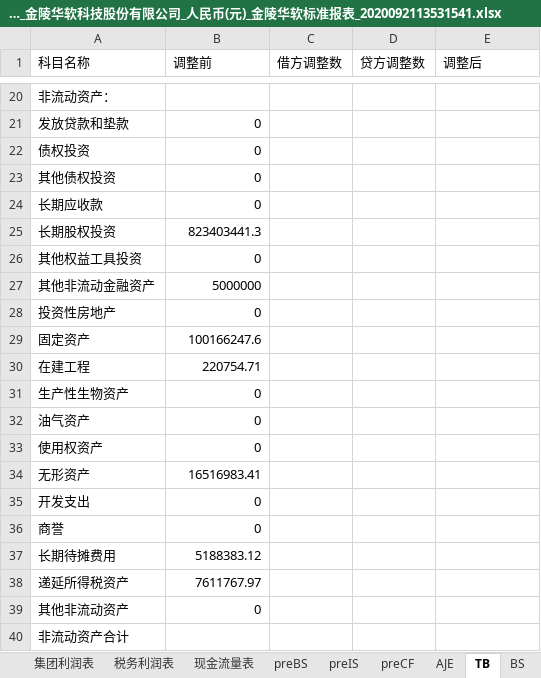
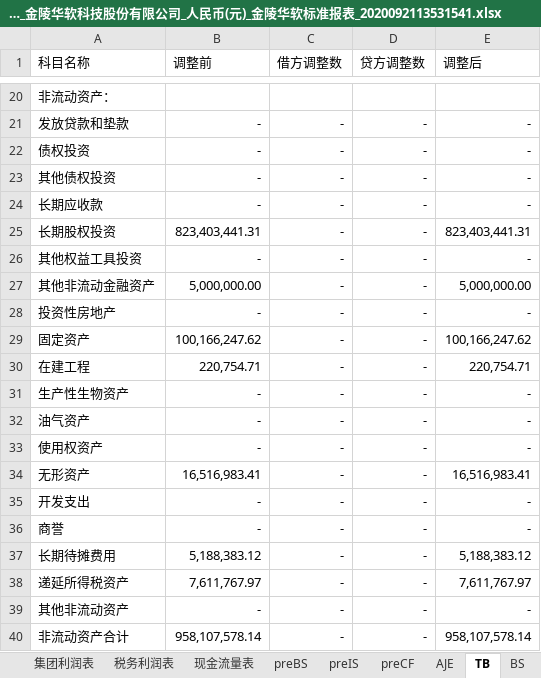
Before and after one commit to Donatello2020/Consolidated_statements, an Excel workbook: 2020年8期 月报_金陵华软科技股份有限公司_人民币(元)_金陵华软标准报表_2020092113531541.xlsx, sheet TB, drawn as a sheet; only a part is shown, gaps mark what is left out; values as stored, in another font and other column widths than the file's, no borders; the diff covers the shown part only; the diff names each change by its address in the sheet, - before the commit and + after, or states it on an @@ line.

```diff
--- a/2020年8期 月报_金陵华软科技股份有限公司_人民币(元)_金陵华软标准报表_2020092113531541.xlsx (sheet TB)
+++ b/2020年8期 月报_金陵华软科技股份有限公司_人民币(元)_金陵华软标准报表_2020092113531541.xlsx (sheet TB)
-B21:B24 (调整前): 0
+B21:B24 (调整前): -
-C21:C40 (借方调整数): (empty)
+C21:C40 (借方调整数): -
-D21:D40 (贷方调整数): (empty)
+D21:D40 (贷方调整数): -
-E21:E24 (调整后): (empty)
+E21:E24 (调整后): -
-B25 (调整前): 823403441.3
+B25 (调整前): 823,403,441.31
-E25 (调整后): (empty)
+E25 (调整后): 823,403,441.31
-B26 (调整前): 0
+B26 (调整前): -
-E26 (调整后): (empty)
+E26 (调整后): -
-B27 (调整前): 5000000
+B27 (调整前): 5,000,000.00
-E27 (调整后): (empty)
+E27 (调整后): 5,000,000.00
-B28 (调整前): 0
+B28 (调整前): -
-E28 (调整后): (empty)
+E28 (调整后): -
-B29 (调整前): 100166247.6
+B29 (调整前): 100,166,247.62
-E29 (调整后): (empty)
+E29 (调整后): 100,166,247.62
-B30 (调整前): 220754.71
+B30 (调整前): 220,754.71
-E30 (调整后): (empty)
+E30 (调整后): 220,754.71
-B31:B33 (调整前): 0
+B31:B33 (调整前): -
-E31:E33 (调整后): (empty)
+E31:E33 (调整后): -
-B34 (调整前): 16516983.41
+B34 (调整前): 16,516,983.41
-E34 (调整后): (empty)
+E34 (调整后): 16,516,983.41
-B35:B36 (调整前): 0
+B35:B36 (调整前): -
-E35:E36 (调整后): (empty)
+E35:E36 (调整后): -
-B37 (调整前): 5188383.12
+B37 (调整前): 5,188,383.12
-E37 (调整后): (empty)
+E37 (调整后): 5,188,383.12
-B38 (调整前): 7611767.97
+B38 (调整前): 7,611,767.97
-E38 (调整后): (empty)
+E38 (调整后): 7,611,767.97
-B39 (调整前): 0
+B39 (调整前): -
-E39 (调整后): (empty)
+E39 (调整后): -
-B40 (调整前): (empty)
+B40 (调整前): 958,107,578.14
-E40 (调整后): (empty)
+E40 (调整后): 958,107,578.14
```
Also changed, not shown: 4 added rows, 4 removed rows and 703 edited cells elsewhere in this sheet, sheet preBS, formulas that keep their value, 3 other files.
